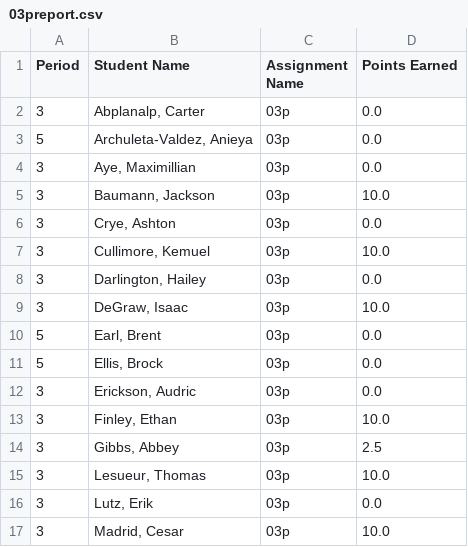
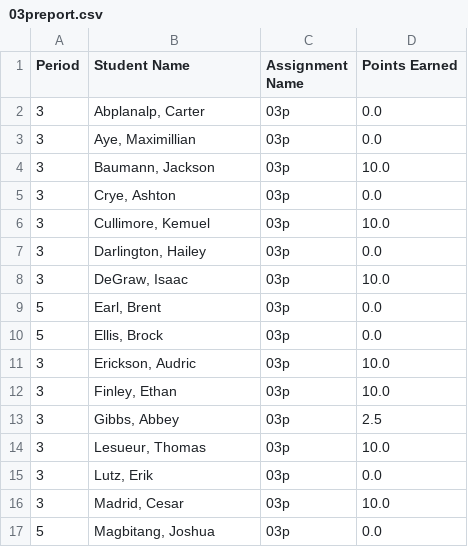
Before and after one commit to mrsimonsen/SimoGrader, a CSV file: 03preport.csv, drawn as a sheet; only a part is shown; the shorter side is filled out with more unchanged rows.

```diff
--- a/03preport.csv
+++ b/03preport.csv
@@ -2,3 +2,2 @@ Period,Student Name,Assignment Name,Points Earned
 3,"Abplanalp, Carter",03p,0.0
-5,"Archuleta-Valdez, Anieya",03p,0.0
 3,"Aye, Maximillian",03p,0.0
@@ -11,3 +10,3 @@ Period,Student Name,Assignment Name,Points Earned
 5,"Ellis, Brock",03p,0.0
-3,"Erickson, Audric",03p,0.0
+3,"Erickson, Audric",03p,10.0
 3,"Finley, Ethan",03p,10.0
```
Also changed, not shown: 01preport.csv, 02preport.csv, 13 other files.
